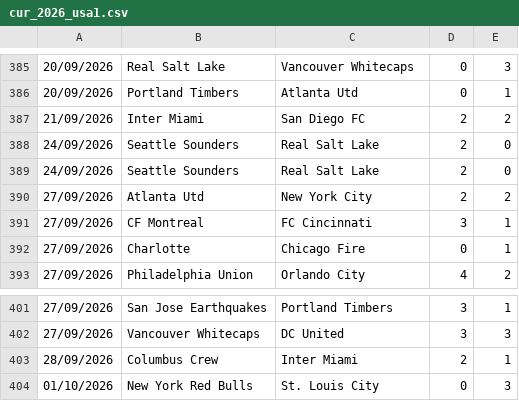
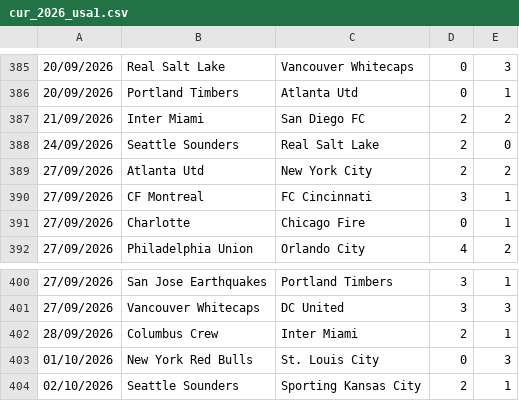
Before and after one commit to dodomiyake/scorecast, a CSV file: data/cur_2026_usa1.csv, drawn as a sheet; only a part is shown, gaps mark what is left out; removed rows and columns are numbered as before the commit, all else as after; the diff names each change by its address in the sheet, - before the commit and + after, or states it on an @@ line.

```diff
--- a/data/cur_2026_usa1.csv
+++ b/data/cur_2026_usa1.csv
-row 389: 24/09/2026 | Seattle Sounders | Real Salt Lake | 2 | 0
+row 404: 02/10/2026 | Seattle Sounders | Sporting Kansas City | 2 | 1
```
Also changed, not shown: data/fixtures_odds.csv, 4 other files.
